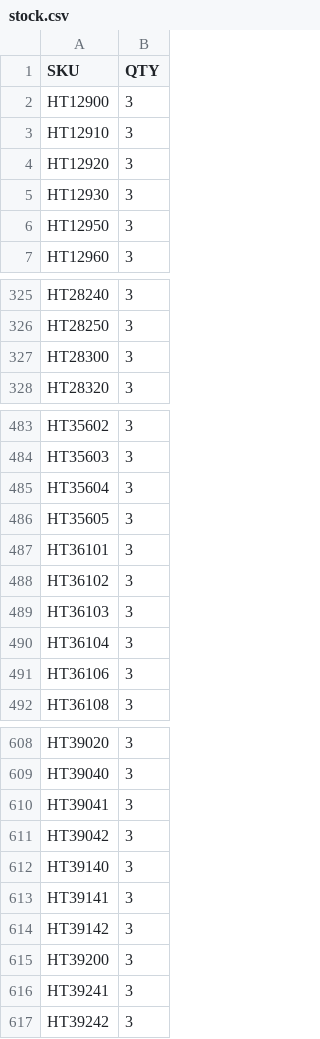
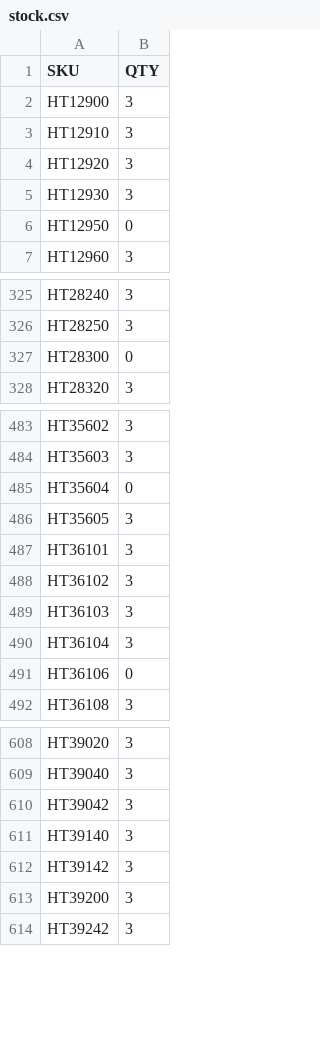
Before and after one commit to integrations-everbold/floortrends-stock-feed, a CSV file: stock.csv, drawn as a sheet; only a part is shown, gaps mark what is left out; the diff covers the shown part only.

```diff
--- a/stock.csv
+++ b/stock.csv
@@ -5,3 +5,3 @@ HT12920,3
 HT12930,3
-HT12950,3
+HT12950,0
 HT12960,3
@@ -326,3 +326,3 @@ HT28240,3
 HT28250,3
-HT28300,3
+HT28300,0
 HT28320,3
@@ -484,3 +484,3 @@ HT35602,3
 HT35603,3
-HT35604,3
+HT35604,0
 HT35605,3
@@ -490,3 +490,3 @@ HT36103,3
 HT36104,3
-HT36106,3
+HT36106,0
 HT36108,3
@@ -609,9 +609,6 @@ HT39020,3
 HT39040,3
-HT39041,3
 HT39042,3
 HT39140,3
-HT39141,3
 HT39142,3
 HT39200,3
-HT39241,3
 HT39242,3
```
Also changed, not shown: 1 edited cell elsewhere in this file.
